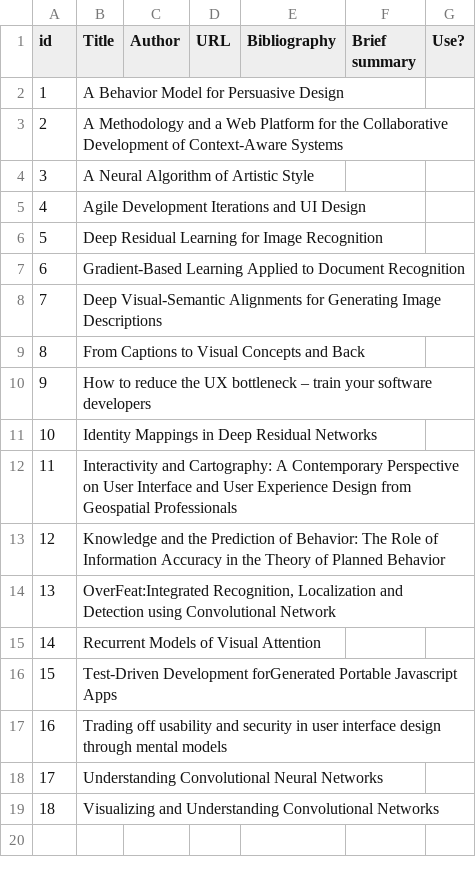
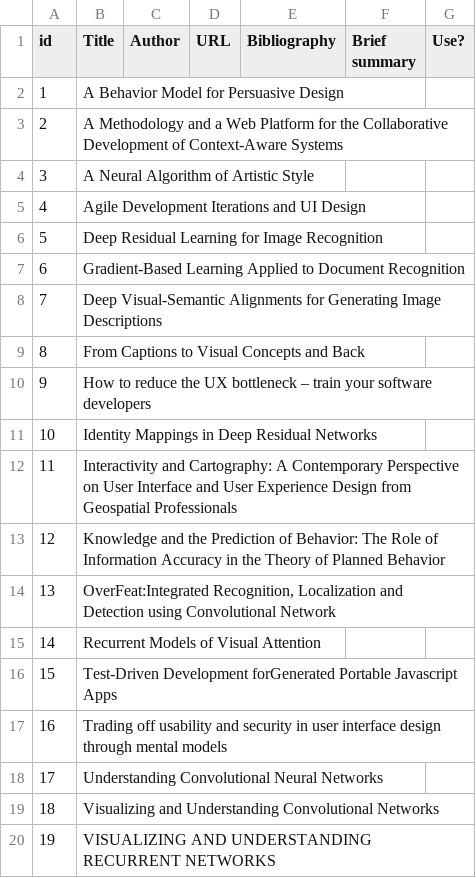
Before and after one commit to romansorin/research, a CSV file: sorin_50sa - Discipline Specific.csv, drawn as a sheet.

```diff
--- a/sorin_50sa - Discipline Specific.csv
+++ b/sorin_50sa - Discipline Specific.csv
@@ -19 +19,2 @@ id,Title,Author,URL,Bibliography,Brief summary,Use?
 18,"Visualizing and Understanding Convolutional Networks","","","","",""
+19,"VISUALIZING AND UNDERSTANDING RECURRENT NETWORKS","","","","",""
```
Also changed, not shown: 1 other file.
